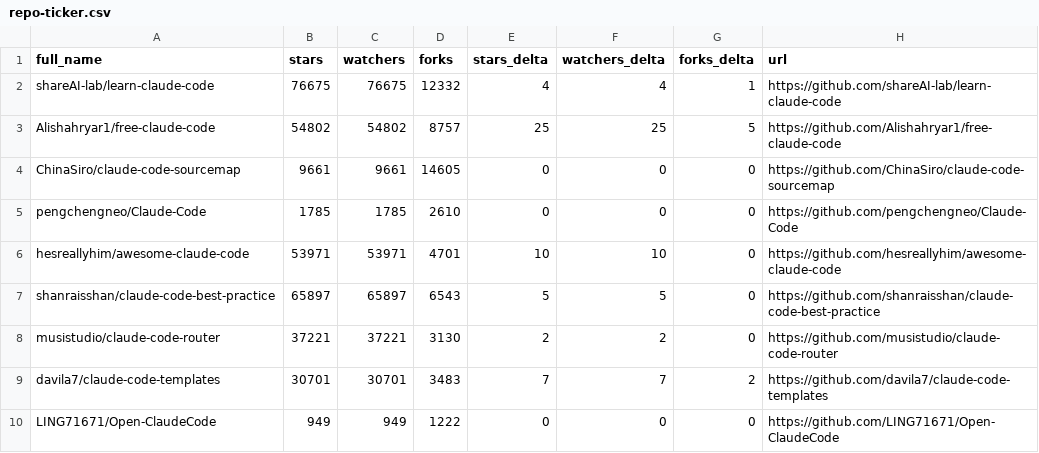
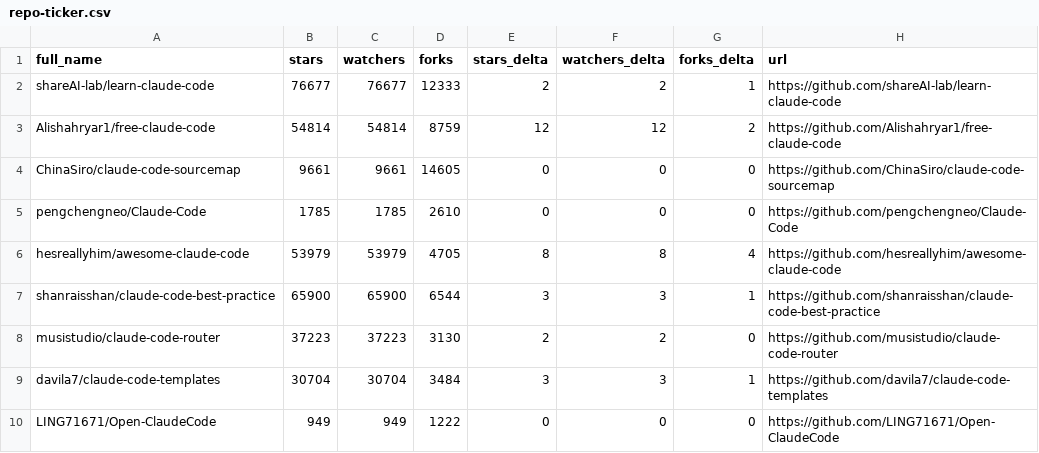
Before and after one commit to crpavia/awesome-claude-code, a CSV file: data/repo-ticker.csv, drawn as a sheet; only a part is shown; the diff covers the shown part only.

```diff
--- a/data/repo-ticker.csv
+++ b/data/repo-ticker.csv
@@ -1,10 +1,10 @@
 full_name,stars,watchers,forks,stars_delta,watchers_delta,forks_delta,url
-shareAI-lab/learn-claude-code,76675,76675,12332,4,4,1,https://github.com/shareAI-lab/learn-claude-code
-Alishahryar1/free-claude-code,54802,54802,8757,25,25,5,https://github.com/Alishahryar1/free-claude-code
+shareAI-lab/learn-claude-code,76677,76677,12333,2,2,1,https://github.com/shareAI-lab/learn-claude-code
+Alishahryar1/free-claude-code,54814,54814,8759,12,12,2,https://github.com/Alishahryar1/free-claude-code
 ChinaSiro/claude-code-sourcemap,9661,9661,14605,0,0,0,https://github.com/ChinaSiro/claude-code-sourcemap
 pengchengneo/Claude-Code,1785,1785,2610,0,0,0,https://github.com/pengchengneo/Claude-Code
-hesreallyhim/awesome-claude-code,53971,53971,4701,10,10,0,https://github.com/hesreallyhim/awesome-claude-code
-shanraisshan/claude-code-best-practice,65897,65897,6543,5,5,0,https://github.com/shanraisshan/claude-code-best-practice
-musistudio/claude-code-router,37221,37221,3130,2,2,0,https://github.com/musistudio/claude-code-router
-davila7/claude-code-templates,30701,30701,3483,7,7,2,https://github.com/davila7/claude-code-templates
+hesreallyhim/awesome-claude-code,53979,53979,4705,8,8,4,https://github.com/hesreallyhim/awesome-claude-code
+shanraisshan/claude-code-best-practice,65900,65900,6544,3,3,1,https://github.com/shanraisshan/claude-code-best-practice
+musistudio/claude-code-router,37223,37223,3130,2,2,0,https://github.com/musistudio/claude-code-router
+davila7/claude-code-templates,30704,30704,3484,3,3,1,https://github.com/davila7/claude-code-templates
 LING71671/Open-ClaudeCode,949,949,1222,0,0,0,https://github.com/LING71671/Open-ClaudeCode
```
Also changed, not shown: 3 moved rows and 98 edited cells elsewhere in this file, 2 other files.
